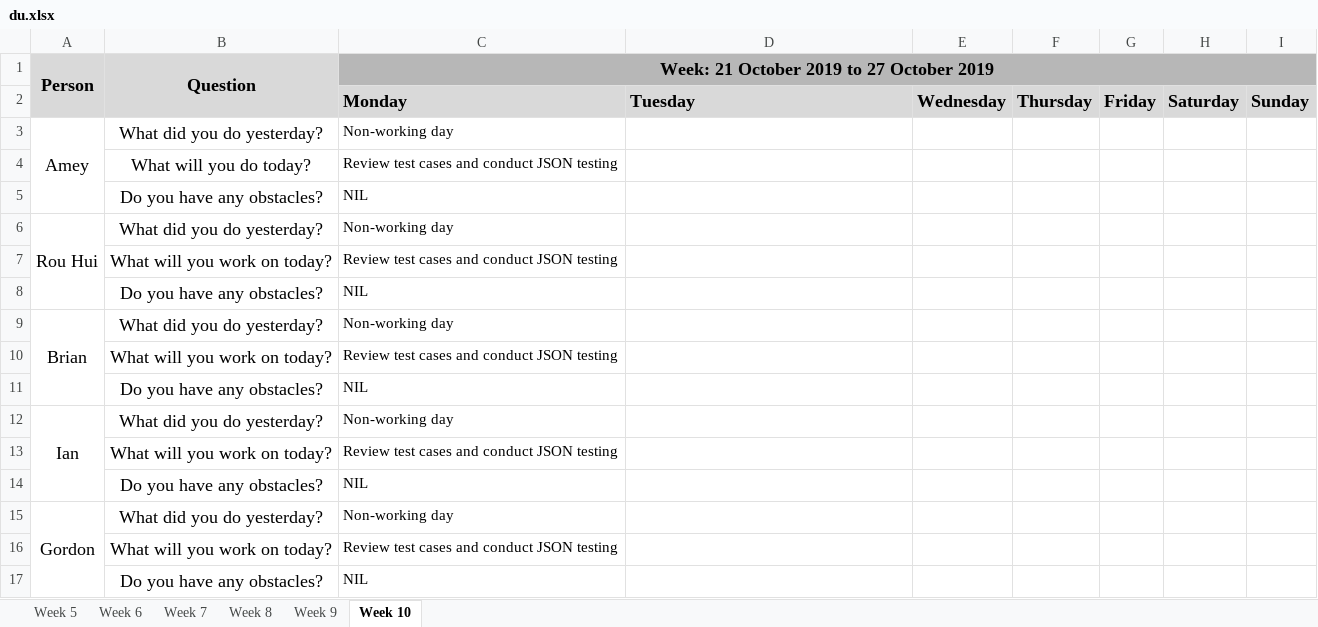
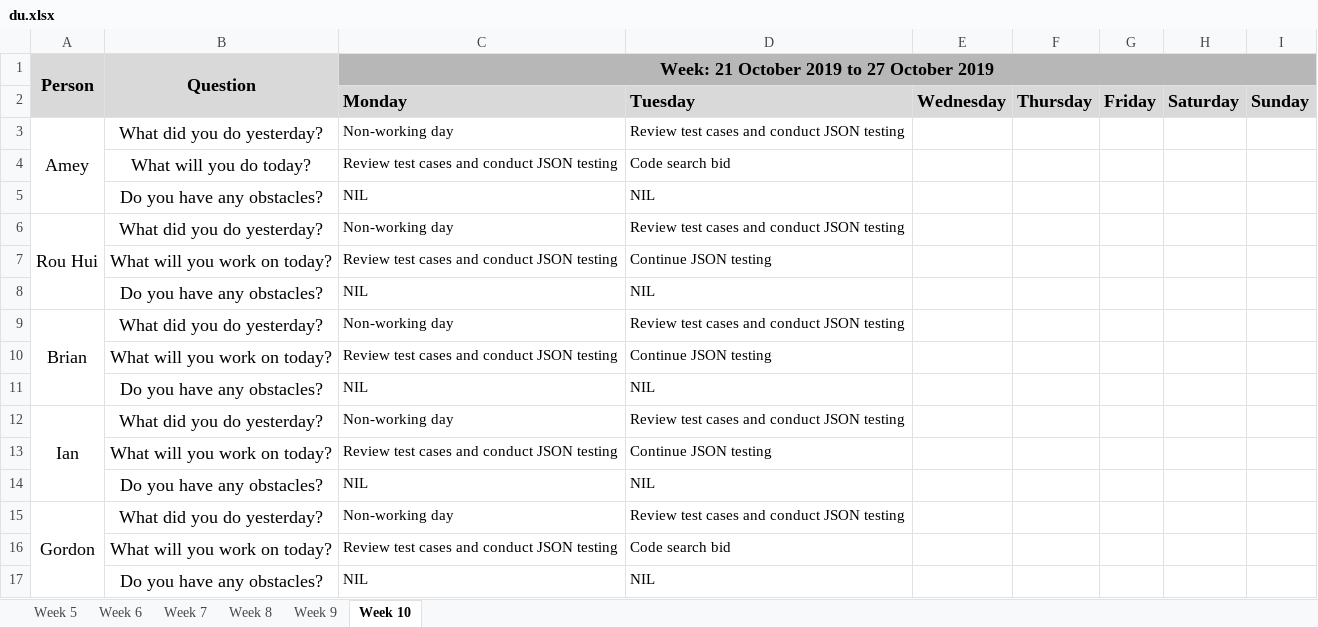
Before and after one commit to ameyrathi/SWE-Project, an Excel workbook: metrics/du.xlsx, sheet Week 10, drawn as a sheet; values as stored, in another font and other column widths than the file's, no borders; the diff names each change by its address in the sheet, - before the commit and + after, or states it on an @@ line.

Commit message:
Daily update for 22 Oct

```diff
--- a/metrics/du.xlsx (sheet Week 10)
+++ b/metrics/du.xlsx (sheet Week 10)
-D3: (empty)
+D3: Review test cases and conduct JSON testing
-D4: (empty)
+D4: Code search bid
-D5: (empty)
+D5: NIL
-D6: (empty)
+D6: Review test cases and conduct JSON testing
-D7: (empty)
+D7: Continue JSON testing
-D8: (empty)
+D8: NIL
-D9: (empty)
+D9: Review test cases and conduct JSON testing
-D10: (empty)
+D10: Continue JSON testing
-D11: (empty)
+D11: NIL
-D12: (empty)
+D12: Review test cases and conduct JSON testing
-D13: (empty)
+D13: Continue JSON testing
-D14: (empty)
+D14: NIL
-D15: (empty)
+D15: Review test cases and conduct JSON testing
-D16: (empty)
+D16: Code search bid
-D17: (empty)
+D17: NIL
```
